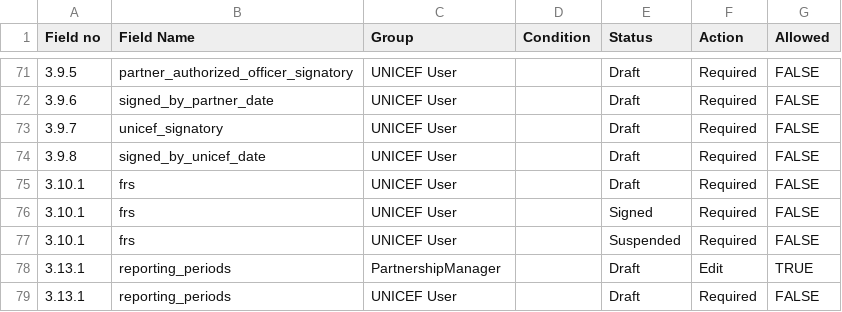
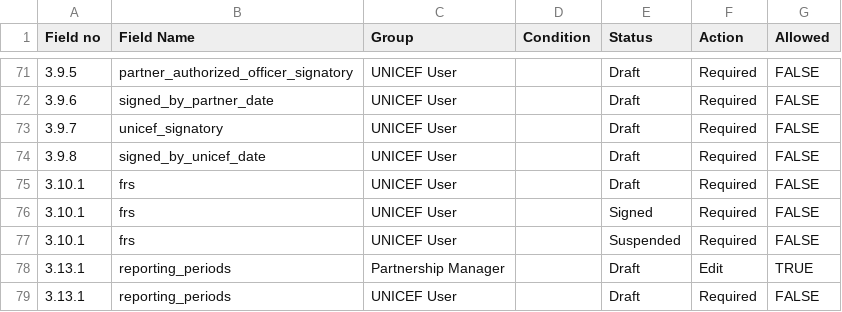
Before and after one commit to unicef/etools, a CSV file: EquiTrack/assets/partner/intervention_permissions.csv, drawn as a sheet; only a part is shown, gaps mark what is left out.

Commit message:
fix for reporting_periods permissionmatrix issue

```diff
--- a/EquiTrack/assets/partner/intervention_permissions.csv
+++ b/EquiTrack/assets/partner/intervention_permissions.csv
@@ -77,3 +77,3 @@ Field no,Field Name,Group,Condition,Status,Action,Allowed
 3.10.1,frs,UNICEF User,,Suspended,Required,FALSE
-3.13.1,reporting_periods,PartnershipManager,,Draft,Edit,TRUE
+3.13.1,reporting_periods,Partnership Manager,,Draft,Edit,TRUE
 3.13.1,reporting_periods,UNICEF User,,Draft,Required,FALSE
```
